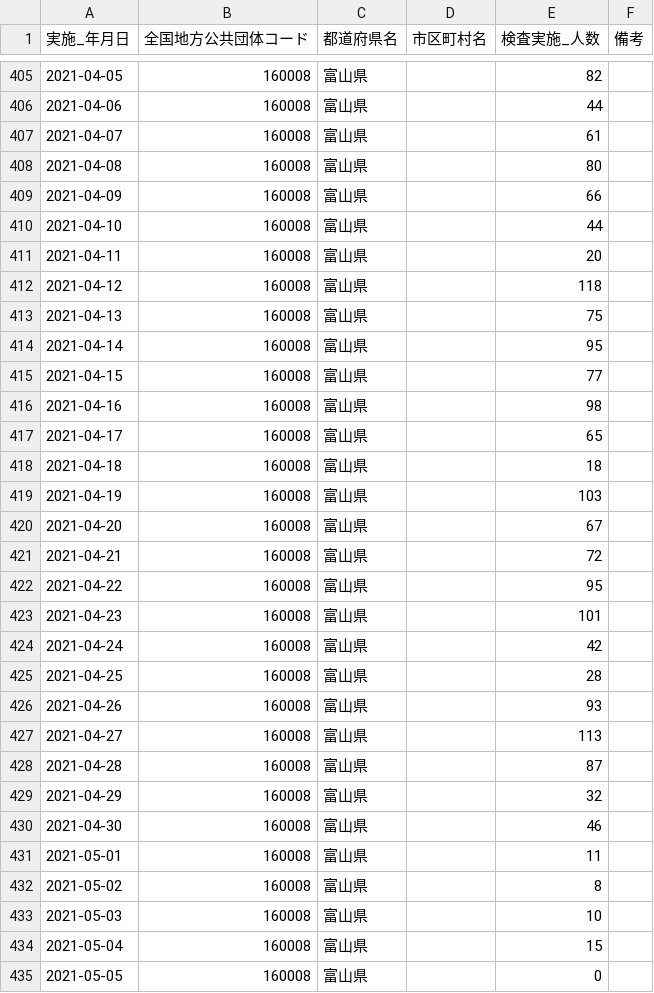
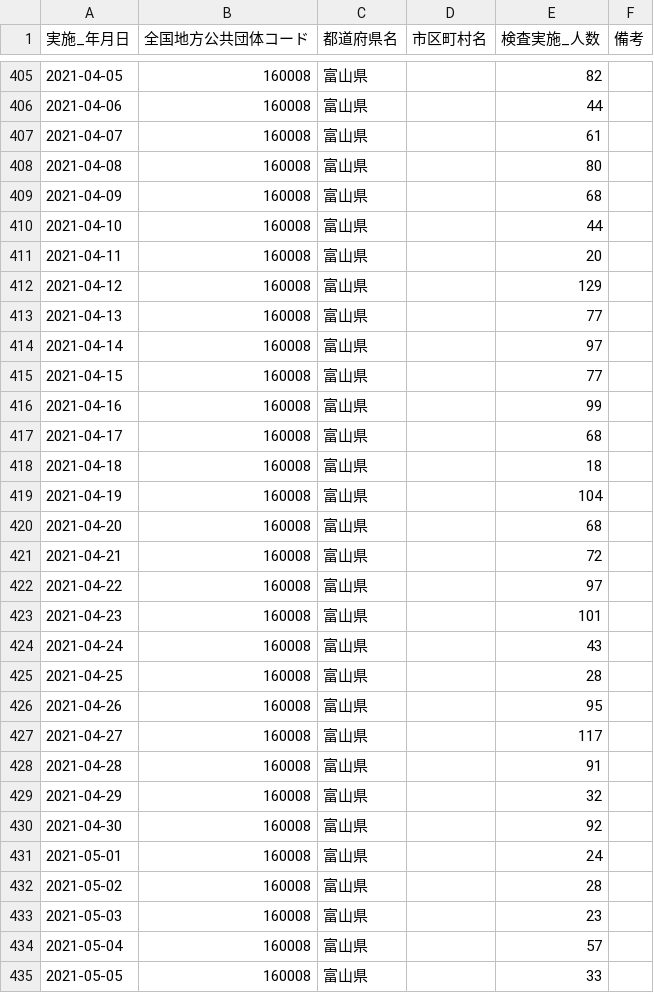
Before and after one commit to terachan0117/covid19-toyama-opendata, a CSV file: data/160008_toyama_covid19_antigen_test_people.csv, drawn as a sheet; only a part is shown, gaps mark what is left out; the diff covers the shown part only.

```diff
--- a/data/160008_toyama_covid19_antigen_test_people.csv
+++ b/data/160008_toyama_covid19_antigen_test_people.csv
@@ -408,28 +408,28 @@
 2021-04-08,160008,富山県,,80,
-2021-04-09,160008,富山県,,66,
+2021-04-09,160008,富山県,,68,
 2021-04-10,160008,富山県,,44,
 2021-04-11,160008,富山県,,20,
-2021-04-12,160008,富山県,,118,
-2021-04-13,160008,富山県,,75,
-2021-04-14,160008,富山県,,95,
+2021-04-12,160008,富山県,,129,
+2021-04-13,160008,富山県,,77,
+2021-04-14,160008,富山県,,97,
 2021-04-15,160008,富山県,,77,
-2021-04-16,160008,富山県,,98,
-2021-04-17,160008,富山県,,65,
+2021-04-16,160008,富山県,,99,
+2021-04-17,160008,富山県,,68,
 2021-04-18,160008,富山県,,18,
-2021-04-19,160008,富山県,,103,
-2021-04-20,160008,富山県,,67,
+2021-04-19,160008,富山県,,104,
+2021-04-20,160008,富山県,,68,
 2021-04-21,160008,富山県,,72,
-2021-04-22,160008,富山県,,95,
+2021-04-22,160008,富山県,,97,
 2021-04-23,160008,富山県,,101,
-2021-04-24,160008,富山県,,42,
+2021-04-24,160008,富山県,,43,
 2021-04-25,160008,富山県,,28,
-2021-04-26,160008,富山県,,93,
-2021-04-27,160008,富山県,,113,
-2021-04-28,160008,富山県,,87,
+2021-04-26,160008,富山県,,95,
+2021-04-27,160008,富山県,,117,
+2021-04-28,160008,富山県,,91,
 2021-04-29,160008,富山県,,32,
-2021-04-30,160008,富山県,,46,
-2021-05-01,160008,富山県,,11,
-2021-05-02,160008,富山県,,8,
-2021-05-03,160008,富山県,,10,
-2021-05-04,160008,富山県,,15,
-2021-05-05,160008,富山県,,0,
+2021-04-30,160008,富山県,,92,
+2021-05-01,160008,富山県,,24,
+2021-05-02,160008,富山県,,28,
+2021-05-03,160008,富山県,,23,
+2021-05-04,160008,富山県,,57,
+2021-05-05,160008,富山県,,33,
```
Also changed, not shown: 3 added rows and 1 edited cell elsewhere in this file, data/160008_toyama_covid19_confirm_negative.csv, data/160008_toyama_covid19_confirm_patients.csv, 7 other files.
